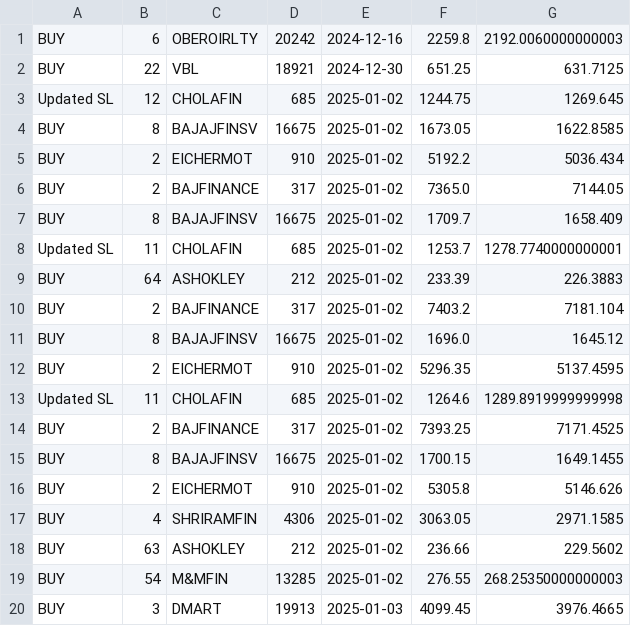
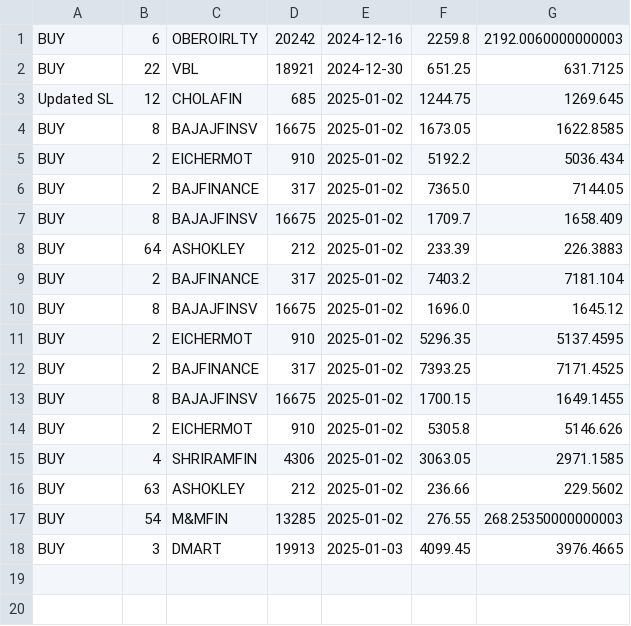
Before and after one commit to Surya86899/AngelOne, a CSV file: investment.csv, drawn as a sheet; the diff names each change by its address in the sheet, - before the commit and + after, or states it on an @@ line.

```diff
--- a/investment.csv
+++ b/investment.csv
-row 8: Updated SL | 11 | CHOLAFIN | 685 | 2025-01-02 | 1253.7 | 1278.7740000000001
-row 13: Updated SL | 11 | CHOLAFIN | 685 | 2025-01-02 | 1264.6 | 1289.8919999999998
```
